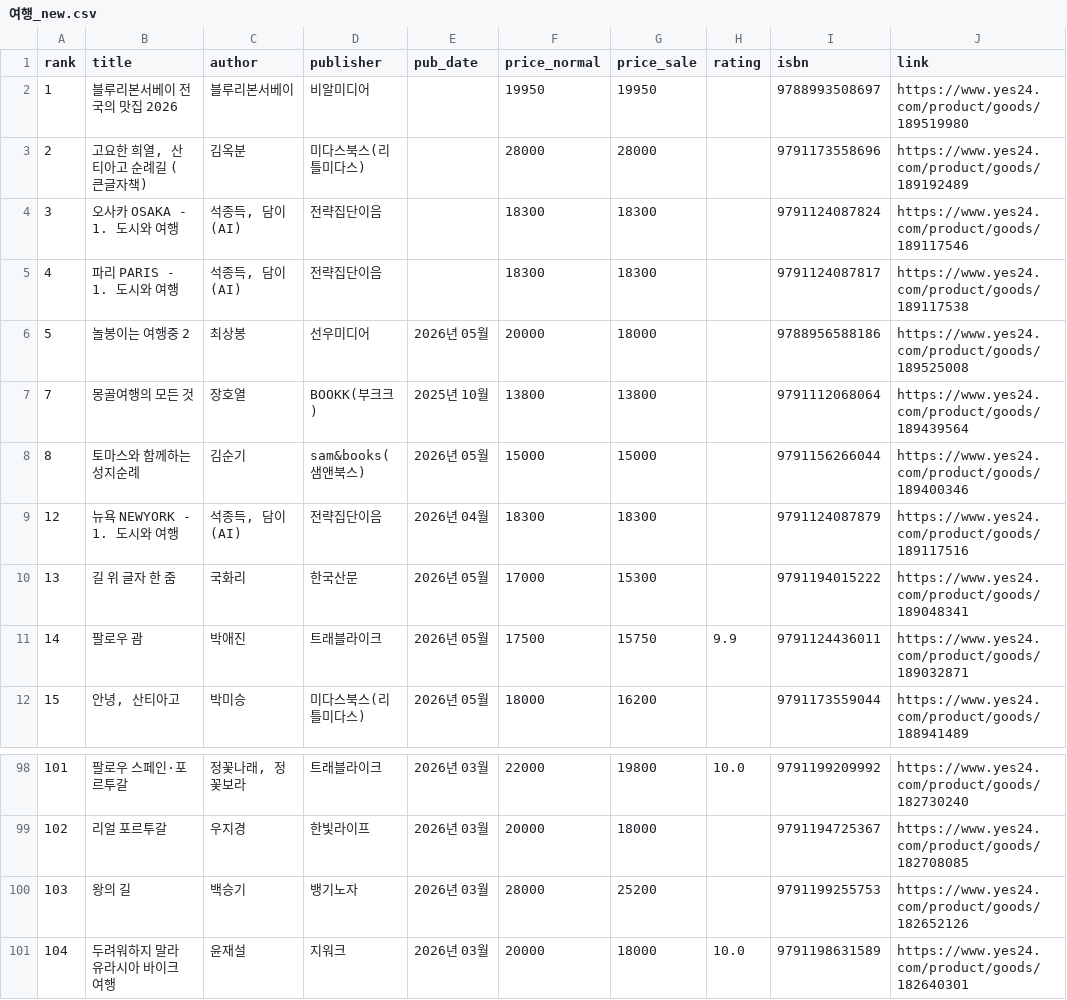
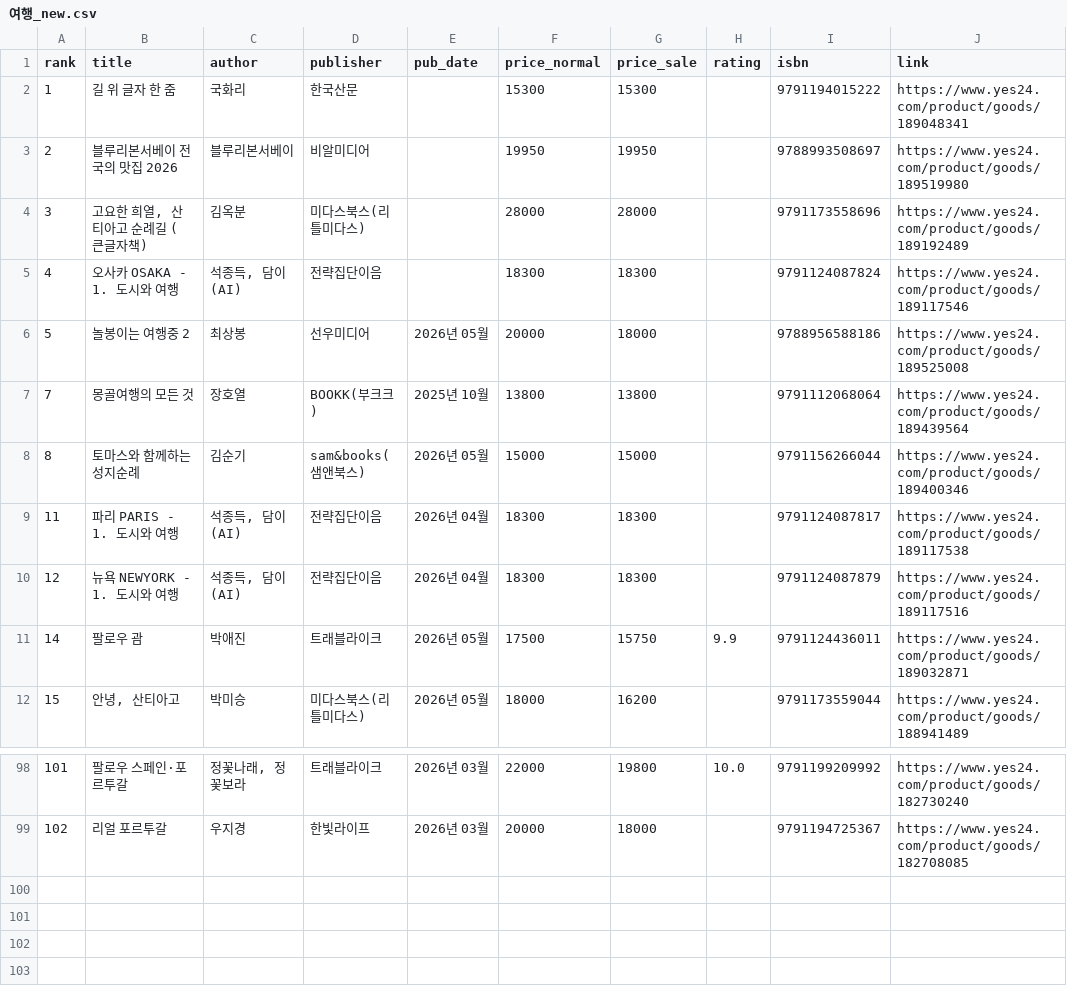
Before and after one commit to msbio79/yes24, a CSV file: data/csv/여행_new.csv, drawn as a sheet; only a part is shown, gaps mark what is left out; removed rows and columns are numbered as before the commit, all else as after; the diff names each change by its address in the sheet, - before the commit and + after, or states it on an @@ line.

```diff
--- a/data/csv/여행_new.csv
+++ b/data/csv/여행_new.csv
+row 2: 1 | 길 위 글자 한 줌 | 국화리 | 한국산문 |  | 15300 | 15300 |  | 9791194015222 | https://www.yes24.com/product/goods/189048341
@@ column A (rank) renumbered between rows 3 and 5 @@
-row 5: 4 | 파리 PARIS - 1. 도시와 여행 | 석종득, 담이(AI) | 전략집단이음 |  | 18300 | 18300 |  | 9791124087817 | https://www.yes24.com/product/goods/189117538
+row 9: 11 | 파리 PARIS - 1. 도시와 여행 | 석종득, 담이(AI) | 전략집단이음 | 2026년 04월 | 18300 | 18300 |  | 9791124087817 | https://www.yes24.com/product/goods/189117538
-row 10: 13 | 길 위 글자 한 줌 | 국화리 | 한국산문 | 2026년 05월 | 17000 | 15300 |  | 9791194015222 | https://www.yes24.com/product/goods/189048341
-row 100: 103 | 왕의 길 | 백승기 | 뱅기노자 | 2026년 03월 | 28000 | 25200 |  | 9791199255753 | https://www.yes24.com/product/goods/182652126
-row 101: 104 | 두려워하지 말라 유라시아 바이크 여행 | 윤재설 | 지워크 | 2026년 03월 | 20000 | 18000 | 10.0 | 9791198631589 | https://www.yes24.com/product/goods/182640301
```
Also changed, not shown: data/csv/가정_살림_best.csv, data/csv/국내도서_전체_best.csv, 36 other files.
